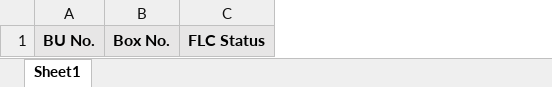
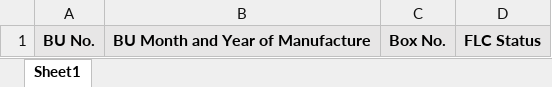
Before and after one commit to Aashin20/EVM-Backend, an Excel workbook: templates/FLC_BU.xlsx, sheet Sheet1, drawn as a sheet; values as stored, in another font and other column widths than the file's, no borders; the diff names each change by its address in the sheet, - before the commit and + after, or states it on an @@ line.

Commit message:
Update FL_BU template

```diff
--- a/templates/FLC_BU.xlsx (sheet Sheet1)
+++ b/templates/FLC_BU.xlsx (sheet Sheet1)
+column B, row 1: BU Month and Year of Manufacture
```
